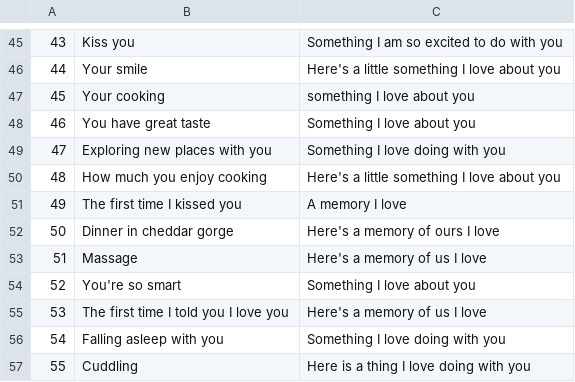
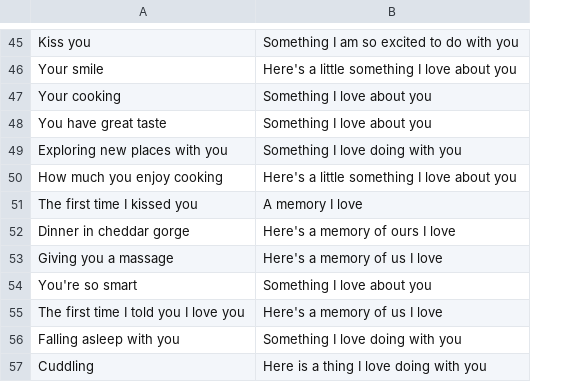
Before and after one commit to LeaB2409/leab2409.github.io, a CSV file: vals.csv, drawn as a sheet; only a part is shown, gaps mark what is left out; removed rows and columns are numbered as before the commit, all else as after; the diff covers the shown part only; the diff names each change by its address in the sheet, - before the commit and + after, or states it on an @@ line.

```diff
--- a/vals.csv
+++ b/vals.csv
-column A, rows 45-57: 43 | 44 | 45 | 46 | 47 | 48 | 49 | 50 | 51 | 52 | 53 | 54 | 55
-B47: something I love about you
+B47: Something I love about you
-A53: Massage
+A53: Giving you a massage
```
Also changed, not shown: 41 added rows, 1 removed row and 11 edited cells elsewhere in this file, 5 other files.
